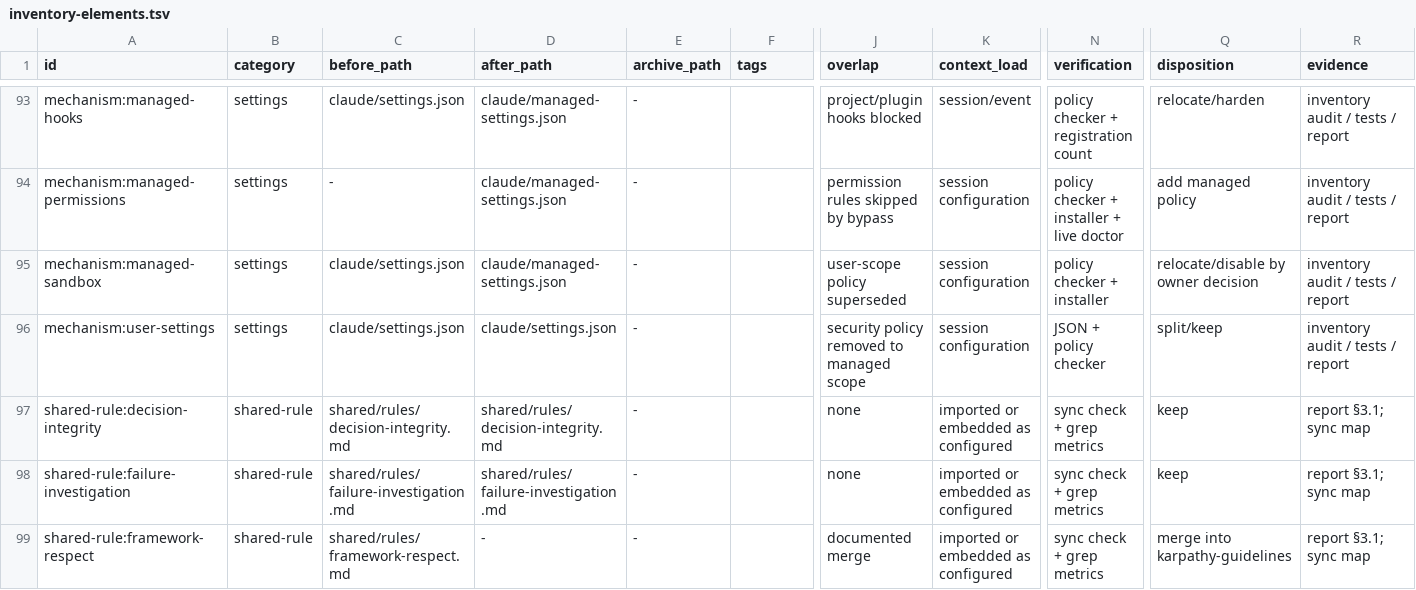
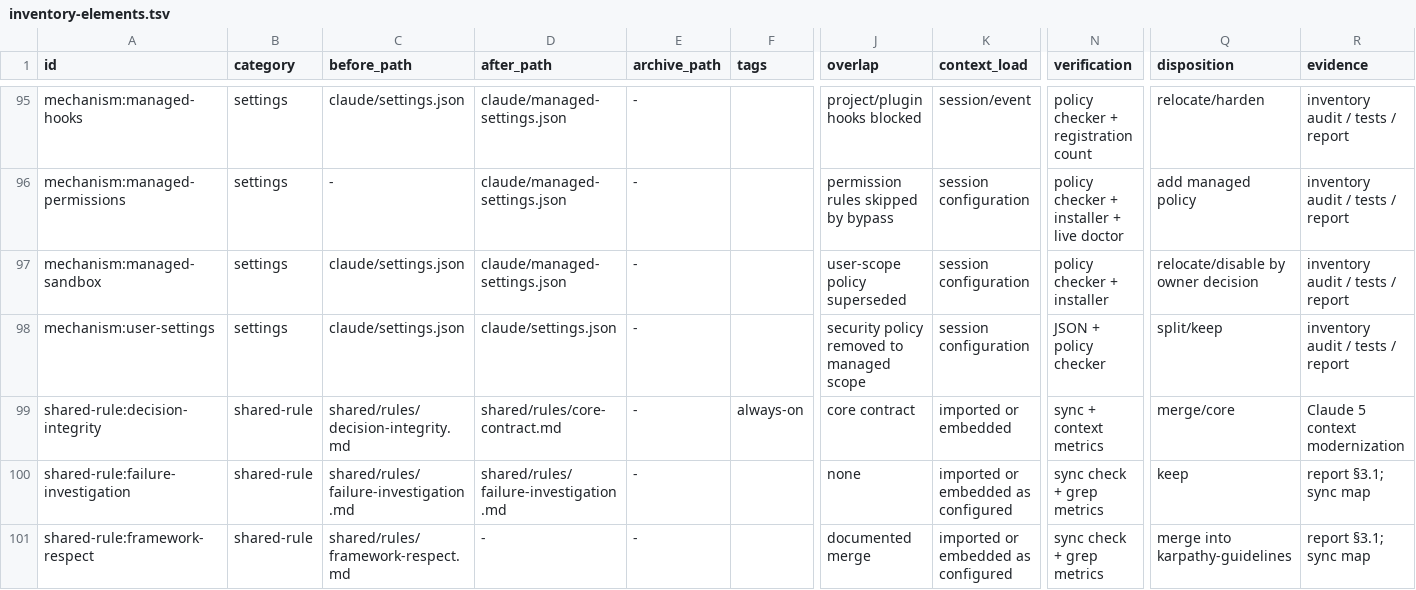
Before and after one commit to trow126/agents-toolkit, a TSV file: docs/reports/inventory-elements.tsv, drawn as a sheet; only a part is shown, gaps mark what is left out; addresses are those after the commit; the diff covers the shown part only; the diff names each change by its address in the sheet, - before the commit and + after, or states it on an @@ line.

Commit message:
refactor(context): adopt progressive disclosure for Claude 5
Collapse always-on guidance into a compact core contract and route task-specific quality and Git policy through skills.

Split long workflows into lightweight entrypoints plus references, define machine-checked consumer and authority contracts, and extend metrics and contract tests for context budgets and side-effect boundaries.

```diff
--- a/docs/reports/inventory-elements.tsv
+++ b/docs/reports/inventory-elements.tsv
-D99 (after_path): shared/rules/decision-integrity.md
+D99 (after_path): shared/rules/core-contract.md
-F99 (tags): (empty)
+F99 (tags): always-on
-J99 (overlap): none
+J99 (overlap): core contract
-K99 (context_load): imported or embedded as configured
+K99 (context_load): imported or embedded
-N99 (verification): sync check + grep metrics
+N99 (verification): sync + context metrics
-Q99 (disposition): keep
+Q99 (disposition): merge/core
-R99 (evidence): report §3.1; sync map
+R99 (evidence): Claude 5 context modernization
```
Also changed, not shown: 4 added rows and 26 edited cells elsewhere in this file, install/manifest.tsv, 50 other files.
